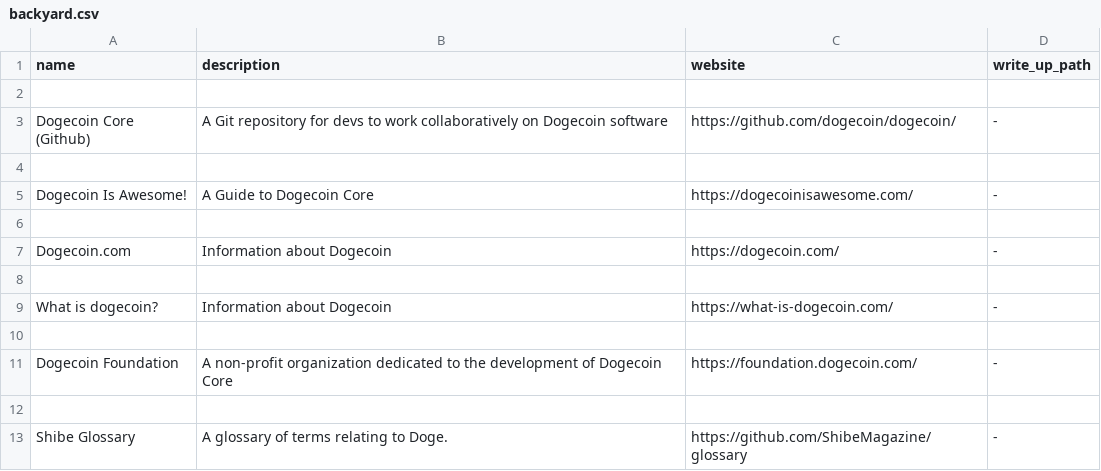
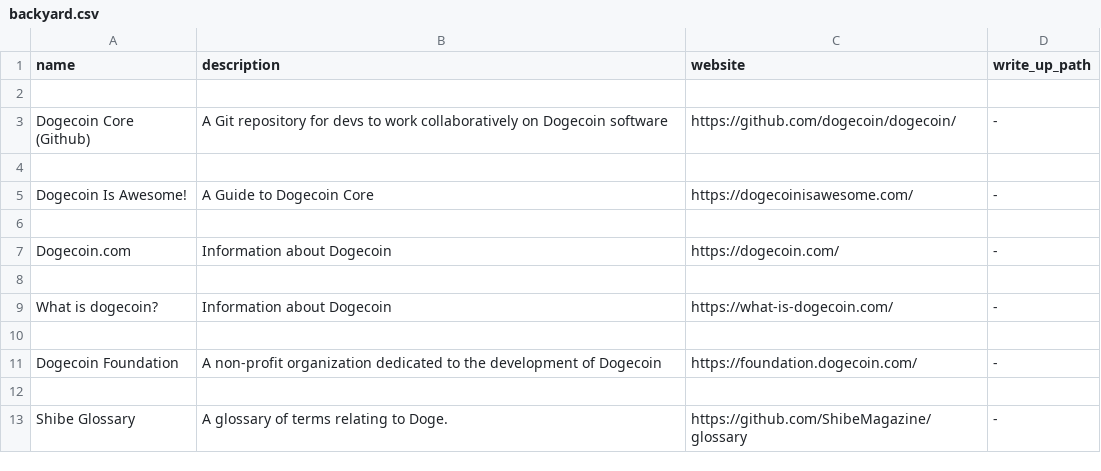
Before and after one commit to ShibeMedia/resource-hub, a CSV file: backyard.csv, drawn as a sheet.

Commit message:
Update backyard.csv

```diff
--- a/backyard.csv
+++ b/backyard.csv
@@ -10,3 +10,3 @@ What is dogecoin?, Information about Dogecoin, https://what-is-dogecoin.com/, -
 
-Dogecoin Foundation, A non-profit organization dedicated to the development of Dogecoin Core, https://foundation.dogecoin.com/, -
+Dogecoin Foundation, A non-profit organization dedicated to the development of Dogecoin, https://foundation.dogecoin.com/, -
 
```
